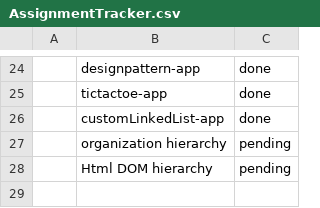
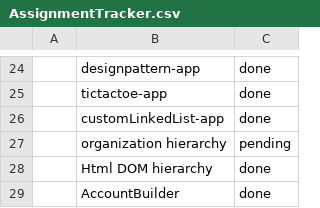
Before and after one commit to rajnaikswabhav/Swabhav-Techlab, a CSV file: Core Java/AssignmentTracker.csv, drawn as a sheet; only a part is shown, gaps mark what is left out; the diff names each change by its address in the sheet, - before the commit and + after, or states it on an @@ line.

```diff
--- a/Core Java/AssignmentTracker.csv
+++ b/Core Java/AssignmentTracker.csv
-C28: pending
+C28: done
+row 29:  | AccountBuilder | done
```
Also changed, not shown: 15 other files.
